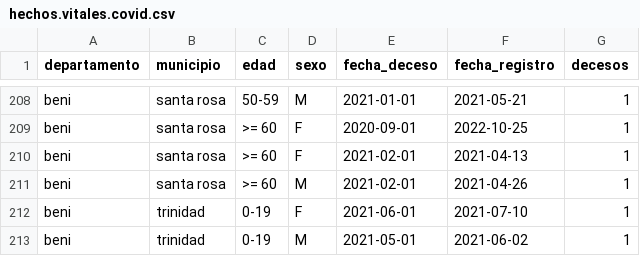
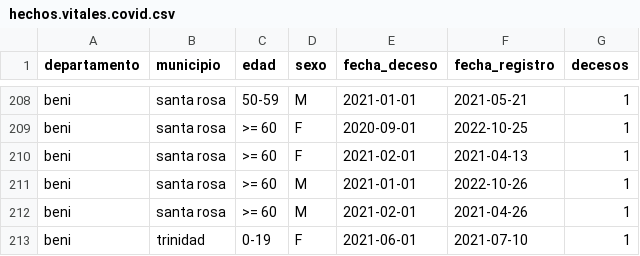
Before and after one commit to sociedatos/bo-mortalidad, a CSV file: hechos.vitales.covid.csv, drawn as a sheet; only a part is shown, gaps mark what is left out; the shorter side is filled out with more unchanged rows; the diff names each change by its address in the sheet, - before the commit and + after, or states it on an @@ line.

Commit message:
[ci] actualización siahv covid

```diff
--- a/hechos.vitales.covid.csv
+++ b/hechos.vitales.covid.csv
+row 211: beni | santa rosa | >= 60 | M | 2021-01-01 | 2022-10-26 | 1
```
